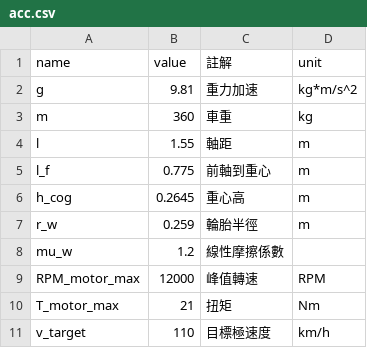
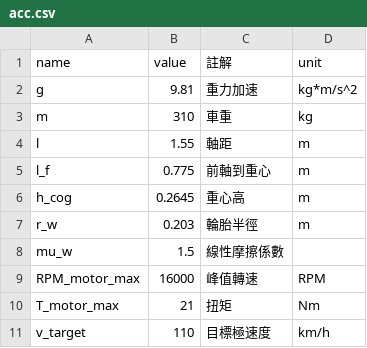
Before and after one commit to DannyHsuC10/gear-generator, a CSV file: gear_rate/data/acc.csv, drawn as a sheet.

Commit message:
change car

```diff
--- a/gear_rate/data/acc.csv
+++ b/gear_rate/data/acc.csv
@@ -2,3 +2,3 @@
 g,9.81,重力加速,kg*m/s^2
-m,360,車重,kg
+m,310,車重,kg
 l,1.55,軸距,m
@@ -6,5 +6,5 @@ l_f,0.775,前軸到重心,m
 h_cog,0.2645,重心高,m
-r_w,0.259,輪胎半徑,m
-mu_w,1.2,線性摩擦係數,
-RPM_motor_max,12000,峰值轉速,RPM
+r_w,0.203,輪胎半徑,m
+mu_w,1.5,線性摩擦係數,
+RPM_motor_max,16000,峰值轉速,RPM
 T_motor_max,21,扭矩,Nm
```
